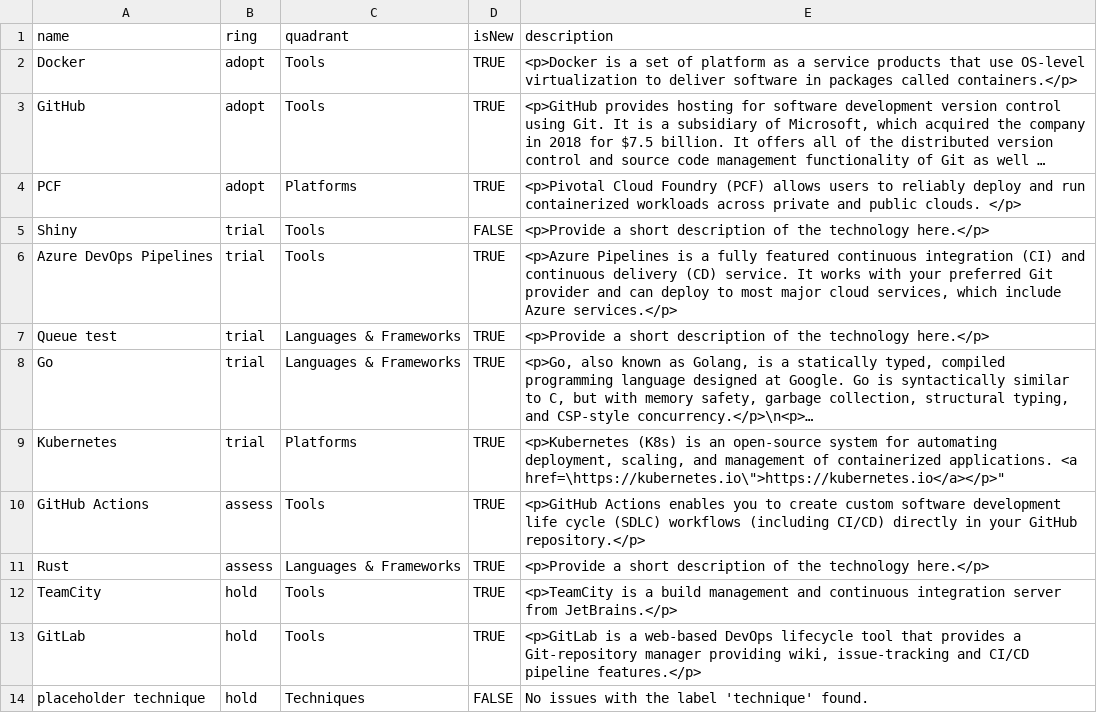
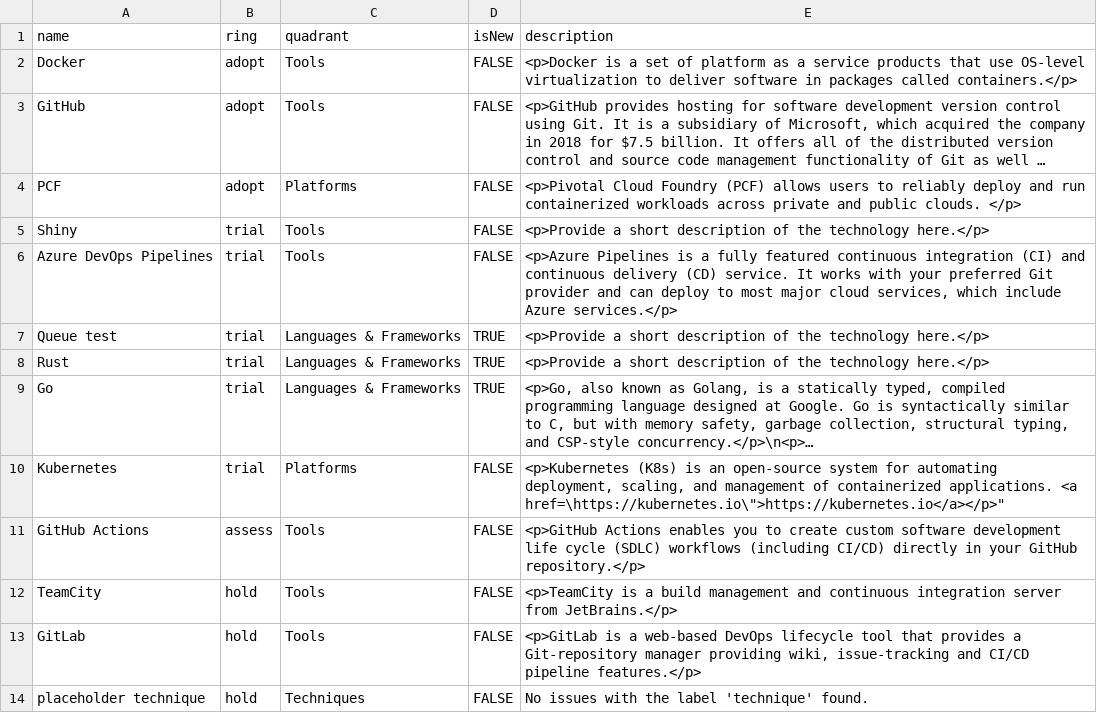
Before and after one commit to timperman/radar, a CSV file: radar.csv, drawn as a sheet; long unchanged cells end in …; removed rows and columns are numbered as before the commit, all else as after; the diff names each change by its address in the sheet, - before the commit and + after, or states it on an @@ line.

```diff
--- a/radar.csv
+++ b/radar.csv
-D2:D4 (isNew): TRUE
+D2:D4 (isNew): FALSE
-D6 (isNew): TRUE
+D6 (isNew): FALSE
+row 8: Rust | trial | Languages & Frameworks | TRUE | <p>Provide a short description of the technology here.</p>
-D10:D11 (isNew): TRUE
+D10:D11 (isNew): FALSE
-row 11: Rust | assess | Languages & Frameworks | TRUE | <p>Provide a short description of the technology here.</p>
-D12:D13 (isNew): TRUE
+D12:D13 (isNew): FALSE
```
